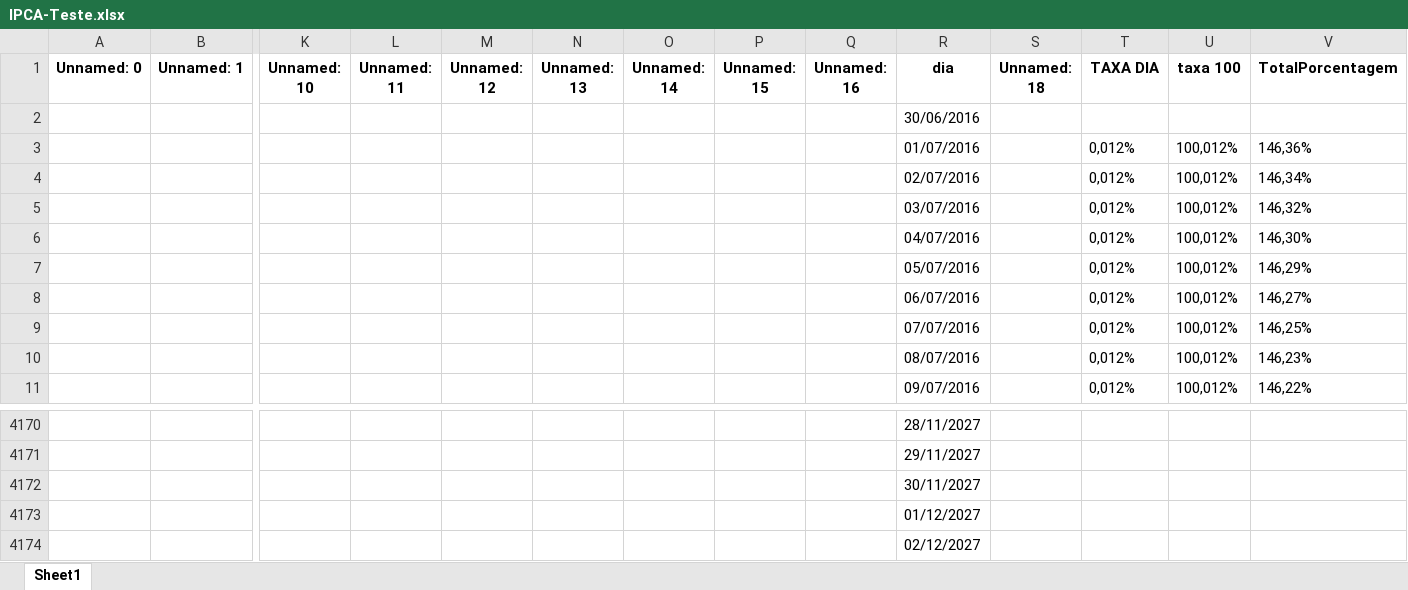
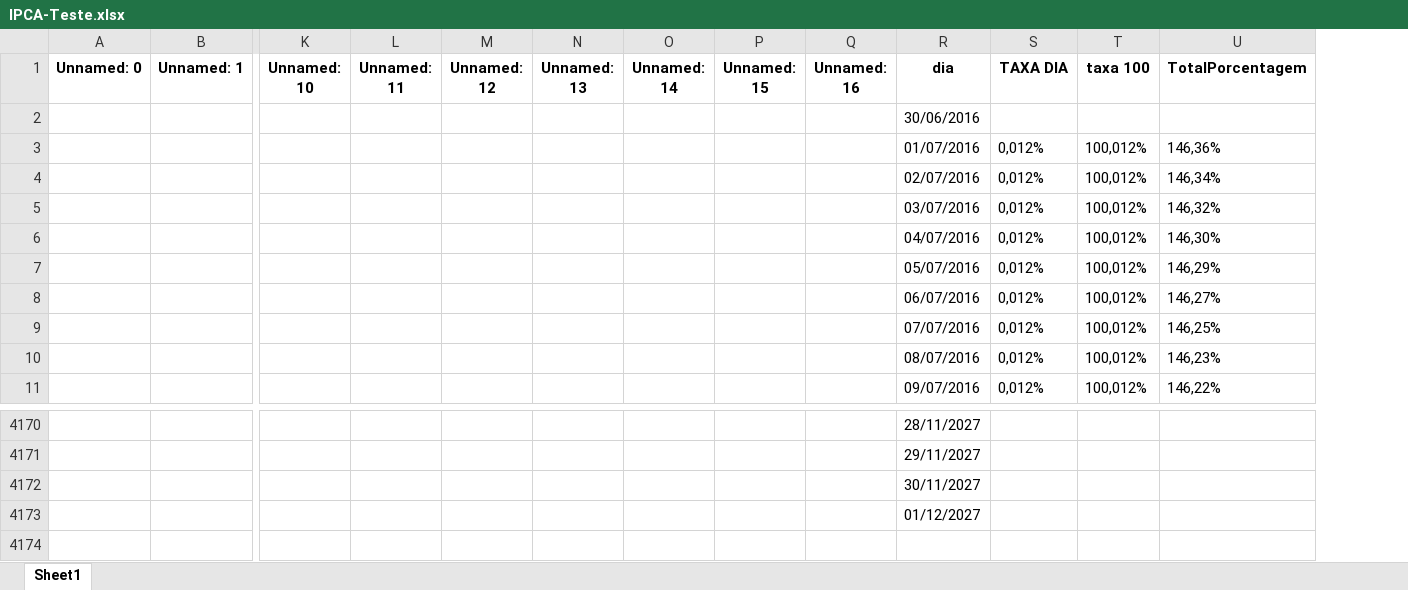
Before and after one commit to Gustavo-gcr/IPCA, an Excel workbook: IPCA-Teste.xlsx, sheet Sheet1, drawn as a sheet; only a part is shown, gaps mark what is left out; values as stored, in another font and other column widths than the file's, no borders; rows hold the shown columns only; the diff names each change by its address in the sheet, - before the commit and + after, or states it on an @@ line.

```diff
--- a/IPCA-Teste.xlsx (sheet Sheet1)
+++ b/IPCA-Teste.xlsx (sheet Sheet1)
-column S (Unnamed: 18), empty
-row 4174:  |  |  |  |  |  |  |  |  | 02/12/2027
```
Also changed, not shown: 1 other file.
